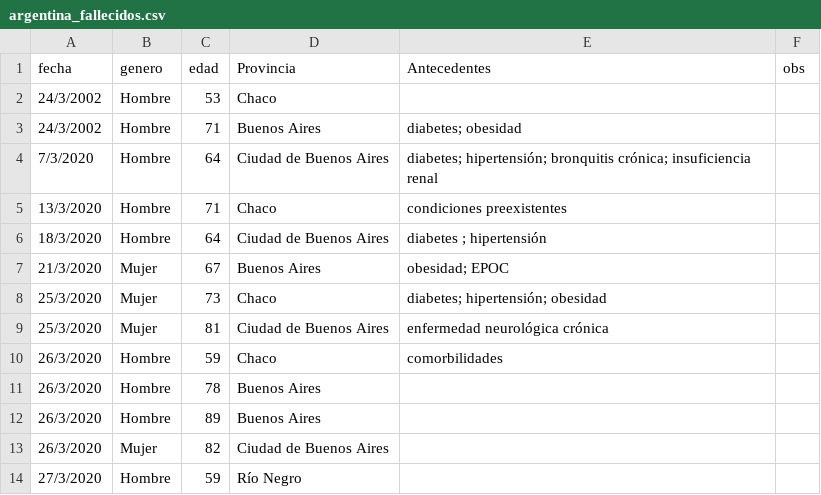
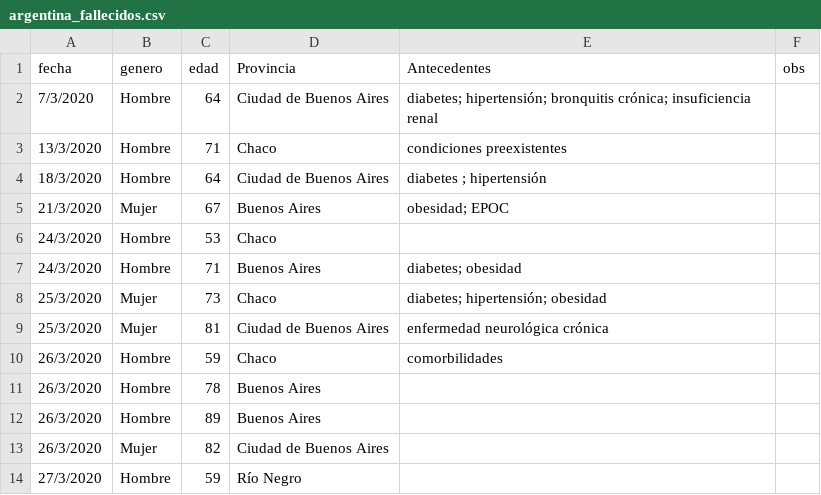
Before and after one commit to GIBD/covid, a CSV file: data/argentina_fallecidos.csv, drawn as a sheet; only a part is shown; removed rows and columns are numbered as before the commit, all else as after; the diff names each change by its address in the sheet, - before the commit and + after, or states it on an @@ line.

```diff
--- a/data/argentina_fallecidos.csv
+++ b/data/argentina_fallecidos.csv
-row 2: 24/3/2002 | Hombre | 53 | Chaco
-row 3: 24/3/2002 | Hombre | 71 | Buenos Aires | diabetes; obesidad
+row 6: 24/3/2020 | Hombre | 53 | Chaco
+row 7: 24/3/2020 | Hombre | 71 | Buenos Aires | diabetes; obesidad
```
Also changed, not shown: data/cordoba_gral.csv, 10 other files.
